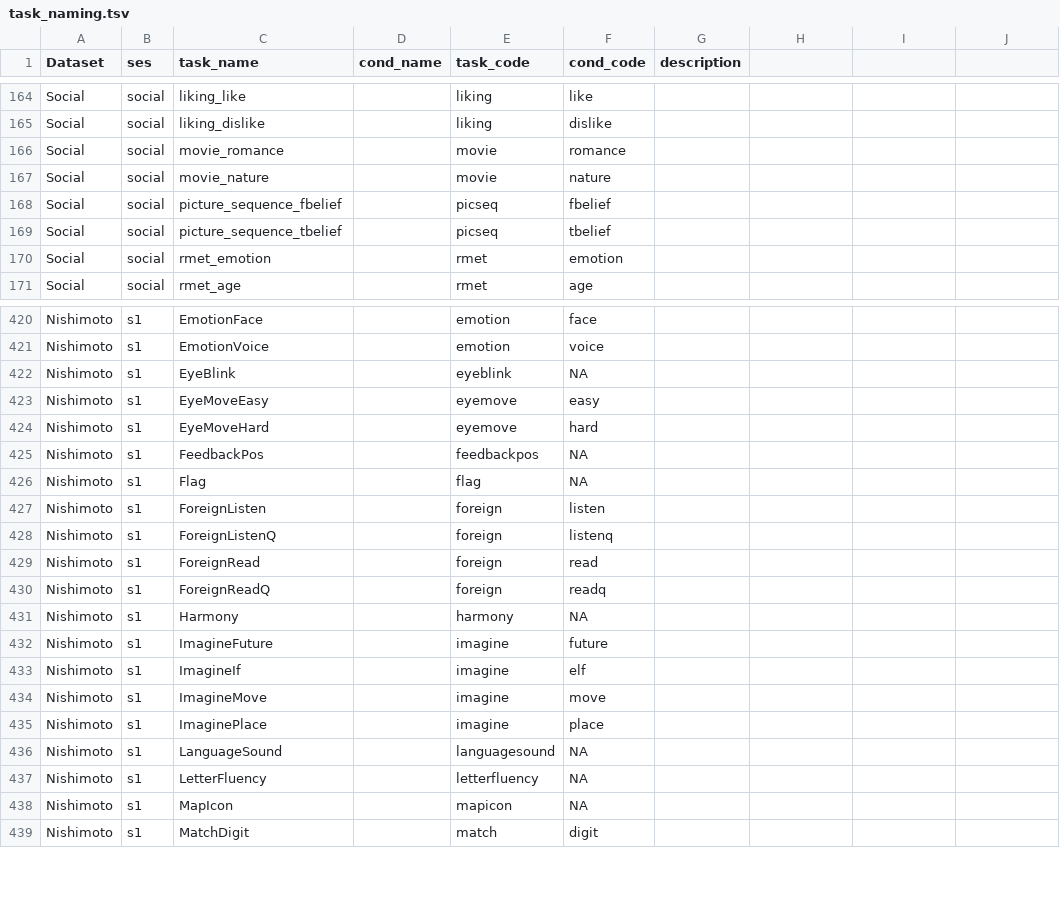
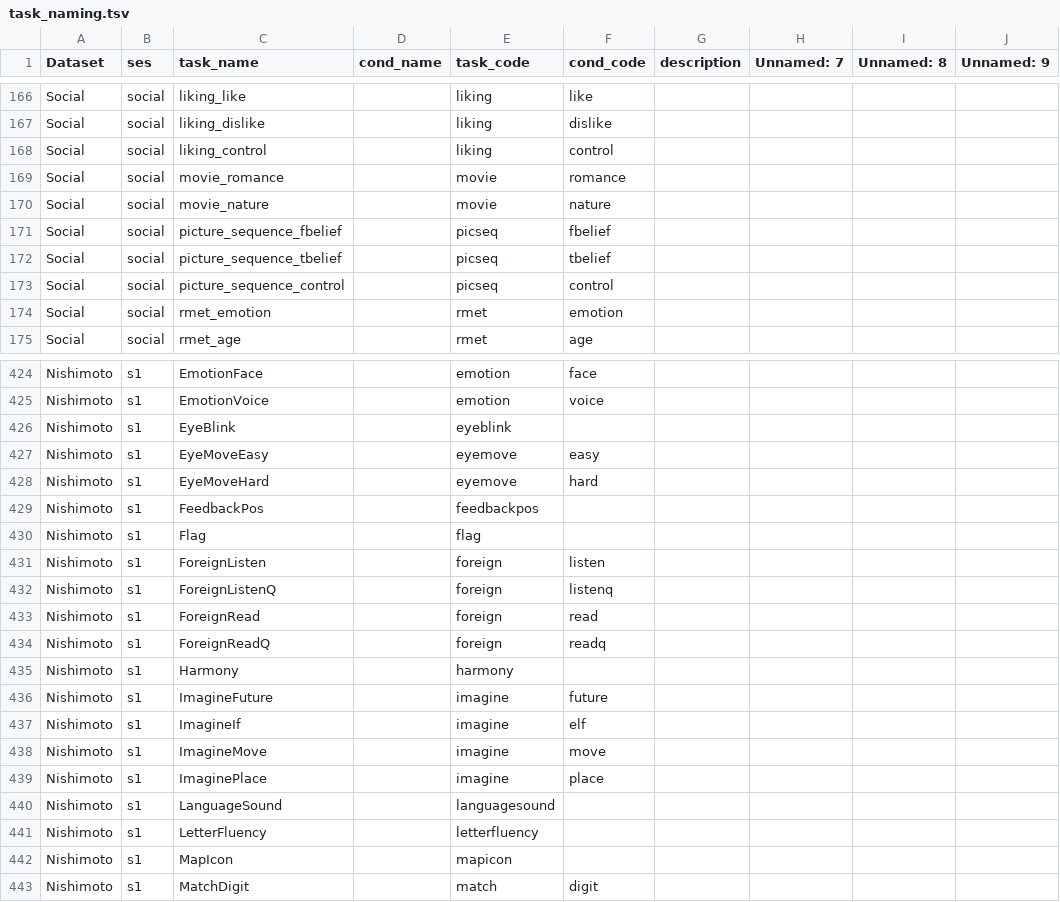
Before and after one commit to DiedrichsenLab/Functional_Fusion, a TSV file: docs/task_naming.tsv, drawn as a sheet; only a part is shown, gaps mark what is left out; the diff covers the shown part only.

```diff
--- a/docs/task_naming.tsv
+++ b/docs/task_naming.tsv
@@ -1 +1 @@
-Dataset	ses	task_name	cond_name	task_code	cond_code	description			
+Dataset	ses	task_name	cond_name	task_code	cond_code	description	Unnamed: 7	Unnamed: 8	Unnamed: 9
@@ -165,2 +167,3 @@ Social	social	liking_like		liking	like
 Social	social	liking_dislike		liking	dislike				
+Social	social	liking_control		liking	control				
 Social	social	movie_romance		movie	romance				
@@ -169,2 +172,3 @@ Social	social	picture_sequence_fbelief		picseq	fbelief
 Social	social	picture_sequence_tbelief		picseq	tbelief				
+Social	social	picture_sequence_control		picseq	control				
 Social	social	rmet_emotion		rmet	emotion				
@@ -422 +426 @@ Nishimoto	s1	EmotionVoice    		emotion	voice
-Nishimoto	s1	EyeBlink        		eyeblink	NA				
+Nishimoto	s1	EyeBlink		eyeblink					
@@ -425,2 +429,2 @@ Nishimoto	s1	EyeMoveHard     		eyemove	hard
-Nishimoto	s1	FeedbackPos     		feedbackpos	NA				
-Nishimoto	s1	Flag            		flag	NA				
+Nishimoto	s1	FeedbackPos		feedbackpos					
+Nishimoto	s1	Flag		flag					
@@ -431 +435 @@ Nishimoto	s1	ForeignReadQ    		foreign	readq
-Nishimoto	s1	Harmony         		harmony	NA				
+Nishimoto	s1	Harmony		harmony					
@@ -436,3 +440,3 @@ Nishimoto	s1	ImaginePlace    		imagine	place
-Nishimoto	s1	LanguageSound   		languagesound	NA				
-Nishimoto	s1	LetterFluency   		letterfluency	NA				
-Nishimoto	s1	MapIcon         		mapicon	NA				
+Nishimoto	s1	LanguageSound		languagesound					
+Nishimoto	s1	LetterFluency		letterfluency					
+Nishimoto	s1	MapIcon		mapicon					
```
Also changed, not shown: 2 added rows and 46 edited cells elsewhere in this file, 4 other files.
